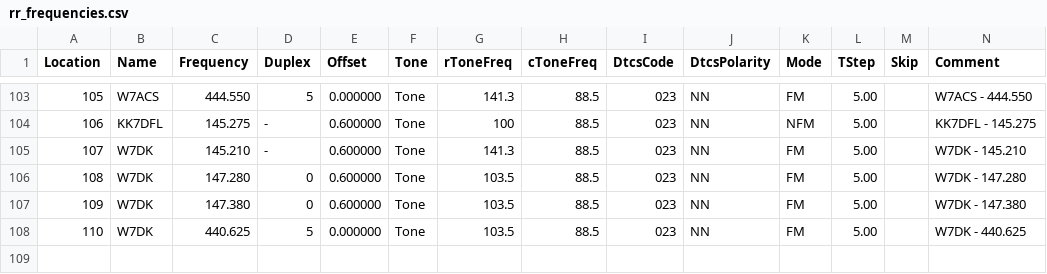
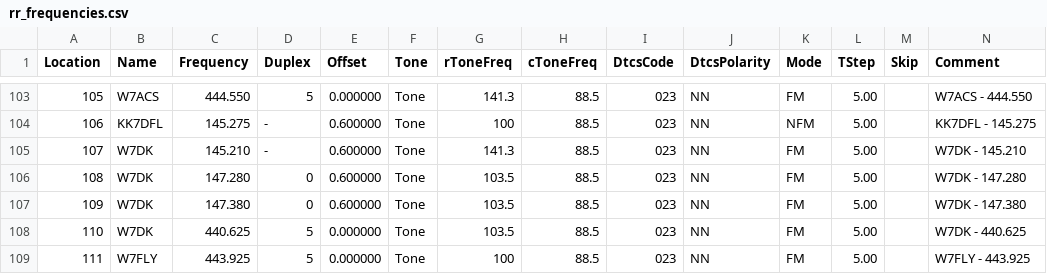
Before and after one commit to QCaudron/repeater_roundabout, a CSV file: assets/programming_files/rr_frequencies.csv, drawn as a sheet; only a part is shown, gaps mark what is left out; rows hold the shown columns only; the diff names each change by its address in the sheet, - before the commit and + after, or states it on an @@ line.

```diff
--- a/assets/programming_files/rr_frequencies.csv
+++ b/assets/programming_files/rr_frequencies.csv
+row 109: 111 | W7FLY | 443.925 | 5 | 0.000000 | Tone | 100 | 88.5 | 023 | NN | FM | 5.00 |  | W7FLY - 443.925
```
Also changed, not shown: assets/programming_files/all_rr_frequencies.csv, 6 other files.
